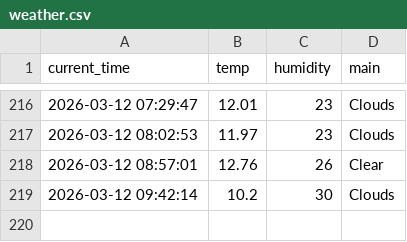
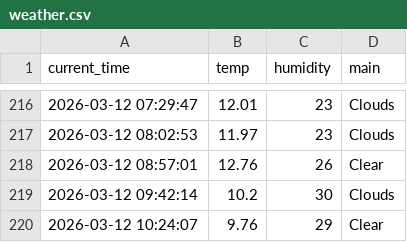
Before and after one commit to mrgong0515/weather_5m, a CSV file: weather.csv, drawn as a sheet; only a part is shown, gaps mark what is left out.

```diff
--- a/weather.csv
+++ b/weather.csv
@@ -219 +219,2 @@ current_time,temp,humidity,main
 2026-03-12 09:42:14,10.2,30,Clouds
+2026-03-12 10:24:07,9.76,29,Clear
```
